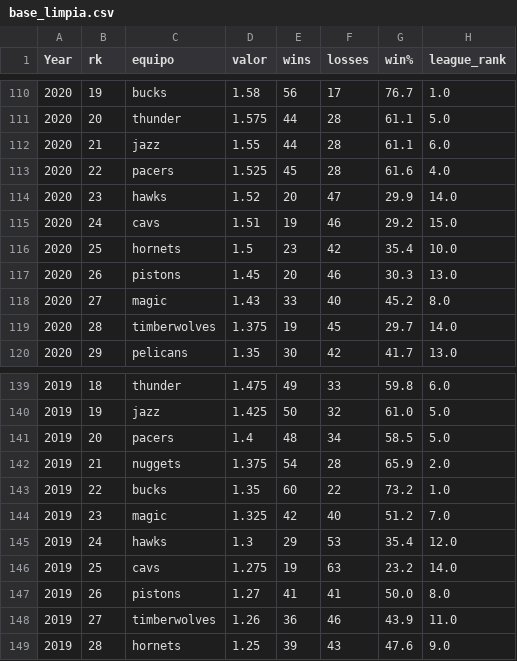
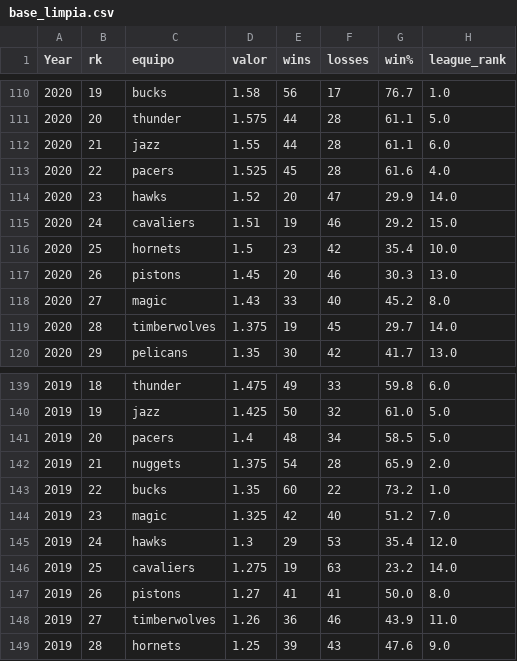
Before and after one commit to PipeMD/proyecto-grafica, a CSV file: Entrega 04/Mario Ortiz/base_limpia.csv, drawn as a sheet; only a part is shown, gaps mark what is left out.

Commit message:
Update base_limpia.csv

```diff
--- a/Entrega 04/Mario Ortiz/base_limpia.csv
+++ b/Entrega 04/Mario Ortiz/base_limpia.csv
@@ -114,3 +114,3 @@ Year,rk,equipo,valor,wins,losses,win%,league_rank
 2020,23,hawks,1.52,20,47,29.9,14.0
-2020,24,cavs,1.51,19,46,29.2,15.0
+2020,24,cavaliers,1.51,19,46,29.2,15.0
 2020,25,hornets,1.5,23,42,35.4,10.0
@@ -145,3 +145,3 @@ Year,rk,equipo,valor,wins,losses,win%,league_rank
 2019,24,hawks,1.3,29,53,35.4,12.0
-2019,25,cavs,1.275,19,63,23.2,14.0
+2019,25,cavaliers,1.275,19,63,23.2,14.0
 2019,26,pistons,1.27,41,41,50.0,8.0
```
